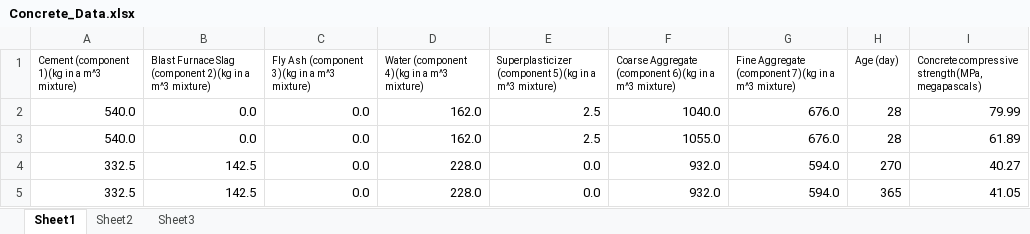
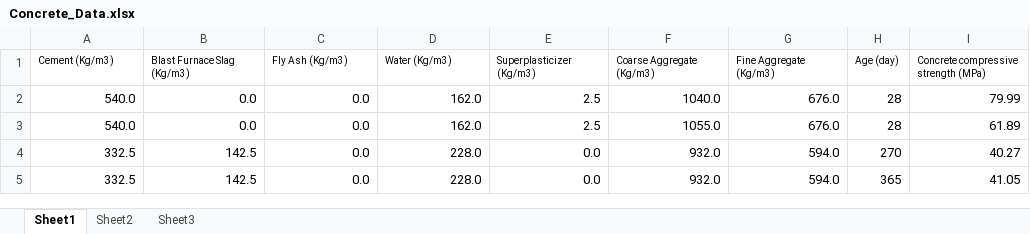
Before and after one commit to uiceds/cee-492-project-2025-Team1, an Excel workbook: Concrete_Data.xlsx, sheet Sheet1, drawn as a sheet; only a part is shown; values as stored, in another font and other column widths than the file's, no borders; removed rows and columns are numbered as before the commit, all else as after; the diff names each change by its address in the sheet, - before the commit and + after, or states it on an @@ line.

```diff
--- a/Concrete_Data.xlsx (sheet Sheet1)
+++ b/Concrete_Data.xlsx (sheet Sheet1)
-row 1: Cement (component 1)(kg in a m^3 mixture) | Blast Furnace Slag (component 2)(kg in a m^3 mixture) | Fly Ash (component 3)(kg in a m^3 mixture) | Water (component 4)(kg in a m^3 mixture) | Superplasticizer (component 5)(kg in a m^3 mixture) | Coarse Aggregate (component 6)(kg in a m^3 mixture) | Fine Aggregate (component 7)(kg in a m^3 mixture) | Age (day) | Concrete compressive strength(MPa, megapascals)
+row 1: Cement (Kg/m3) | Blast Furnace Slag (Kg/m3) | Fly Ash (Kg/m3) | Water (Kg/m3) | Superplasticizer (Kg/m3) | Coarse Aggregate (Kg/m3) | Fine Aggregate (Kg/m3) | Age (day) | Concrete compressive strength (MPa)
```
Also changed, not shown: 9 other files.
